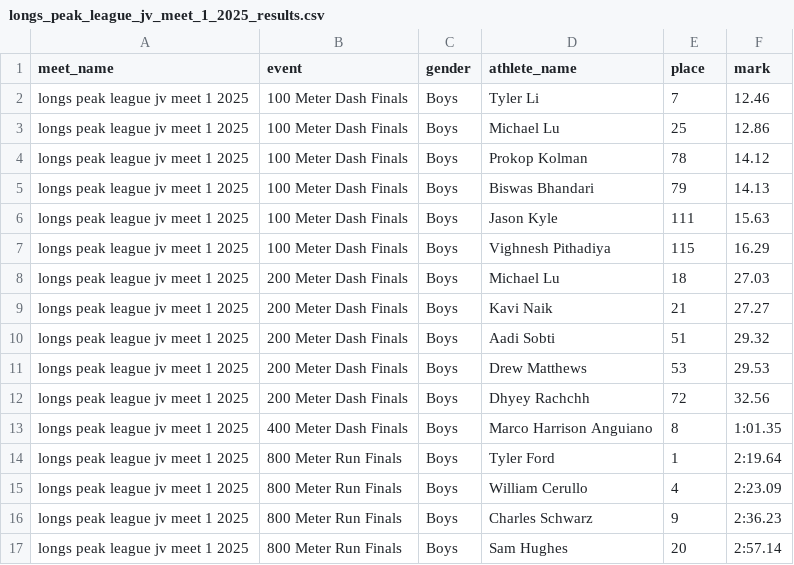
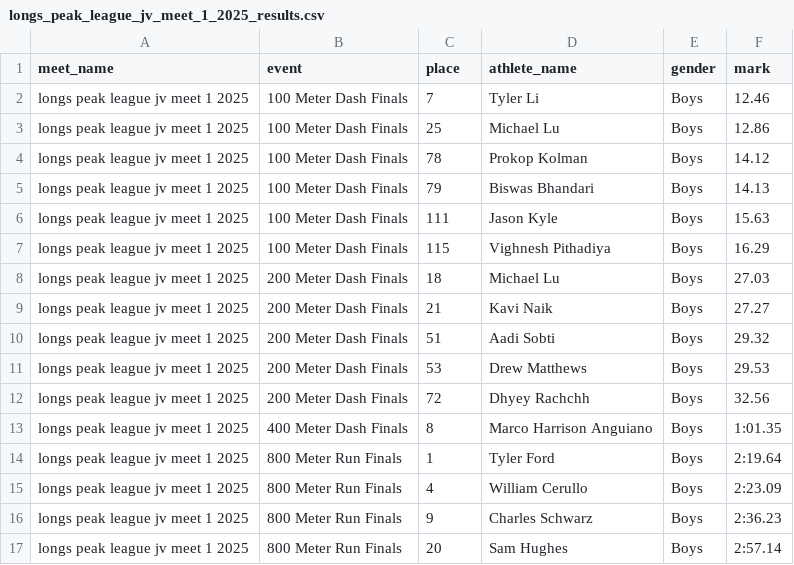
Before and after one commit to brandonwatson/milesplit-scrape-event-results, a CSV file: src/results/longs_peak_league_jv_meet_1_2025_results.csv, drawn as a sheet; only a part is shown; the diff covers the shown part only.

```diff
--- a/src/results/longs_peak_league_jv_meet_1_2025_results.csv
+++ b/src/results/longs_peak_league_jv_meet_1_2025_results.csv
@@ -1,17 +1,17 @@
-meet_name,event,gender,athlete_name,place,mark
-longs peak league jv meet 1 2025,100 Meter Dash Finals,Boys,Tyler Li,7,12.46
-longs peak league jv meet 1 2025,100 Meter Dash Finals,Boys,Michael Lu,25,12.86
-longs peak league jv meet 1 2025,100 Meter Dash Finals,Boys,Prokop Kolman,78,14.12
-longs peak league jv meet 1 2025,100 Meter Dash Finals,Boys,Biswas Bhandari,79,14.13
-longs peak league jv meet 1 2025,100 Meter Dash Finals,Boys,Jason Kyle,111,15.63
-longs peak league jv meet 1 2025,100 Meter Dash Finals,Boys,Vighnesh Pithadiya,115,16.29
-longs peak league jv meet 1 2025,200 Meter Dash Finals,Boys,Michael Lu,18,27.03
-longs peak league jv meet 1 2025,200 Meter Dash Finals,Boys,Kavi Naik,21,27.27
-longs peak league jv meet 1 2025,200 Meter Dash Finals,Boys,Aadi Sobti,51,29.32
-longs peak league jv meet 1 2025,200 Meter Dash Finals,Boys,Drew Matthews,53,29.53
-longs peak league jv meet 1 2025,200 Meter Dash Finals,Boys,Dhyey Rachchh,72,32.56
-longs peak league jv meet 1 2025,400 Meter Dash Finals,Boys,Marco Harrison Anguiano,8,1:01.35
-longs peak league jv meet 1 2025,800 Meter Run Finals,Boys,Tyler Ford,1,2:19.64
-longs peak league jv meet 1 2025,800 Meter Run Finals,Boys,William Cerullo,4,2:23.09
-longs peak league jv meet 1 2025,800 Meter Run Finals,Boys,Charles Schwarz,9,2:36.23
-longs peak league jv meet 1 2025,800 Meter Run Finals,Boys,Sam Hughes,20,2:57.14
+meet_name,event,place,athlete_name,gender,mark
+longs peak league jv meet 1 2025,100 Meter Dash Finals,7,Tyler Li,Boys,12.46
+longs peak league jv meet 1 2025,100 Meter Dash Finals,25,Michael Lu,Boys,12.86
+longs peak league jv meet 1 2025,100 Meter Dash Finals,78,Prokop Kolman,Boys,14.12
+longs peak league jv meet 1 2025,100 Meter Dash Finals,79,Biswas Bhandari,Boys,14.13
+longs peak league jv meet 1 2025,100 Meter Dash Finals,111,Jason Kyle,Boys,15.63
+longs peak league jv meet 1 2025,100 Meter Dash Finals,115,Vighnesh Pithadiya,Boys,16.29
+longs peak league jv meet 1 2025,200 Meter Dash Finals,18,Michael Lu,Boys,27.03
+longs peak league jv meet 1 2025,200 Meter Dash Finals,21,Kavi Naik,Boys,27.27
+longs peak league jv meet 1 2025,200 Meter Dash Finals,51,Aadi Sobti,Boys,29.32
+longs peak league jv meet 1 2025,200 Meter Dash Finals,53,Drew Matthews,Boys,29.53
+longs peak league jv meet 1 2025,200 Meter Dash Finals,72,Dhyey Rachchh,Boys,32.56
+longs peak league jv meet 1 2025,400 Meter Dash Finals,8,Marco Harrison Anguiano,Boys,1:01.35
+longs peak league jv meet 1 2025,800 Meter Run Finals,1,Tyler Ford,Boys,2:19.64
+longs peak league jv meet 1 2025,800 Meter Run Finals,4,William Cerullo,Boys,2:23.09
+longs peak league jv meet 1 2025,800 Meter Run Finals,9,Charles Schwarz,Boys,2:36.23
+longs peak league jv meet 1 2025,800 Meter Run Finals,20,Sam Hughes,Boys,2:57.14
```
Also changed, not shown: 36 edited cells elsewhere in this file, src/results/coyote_invite_2025_results.csv, 1 other file.
